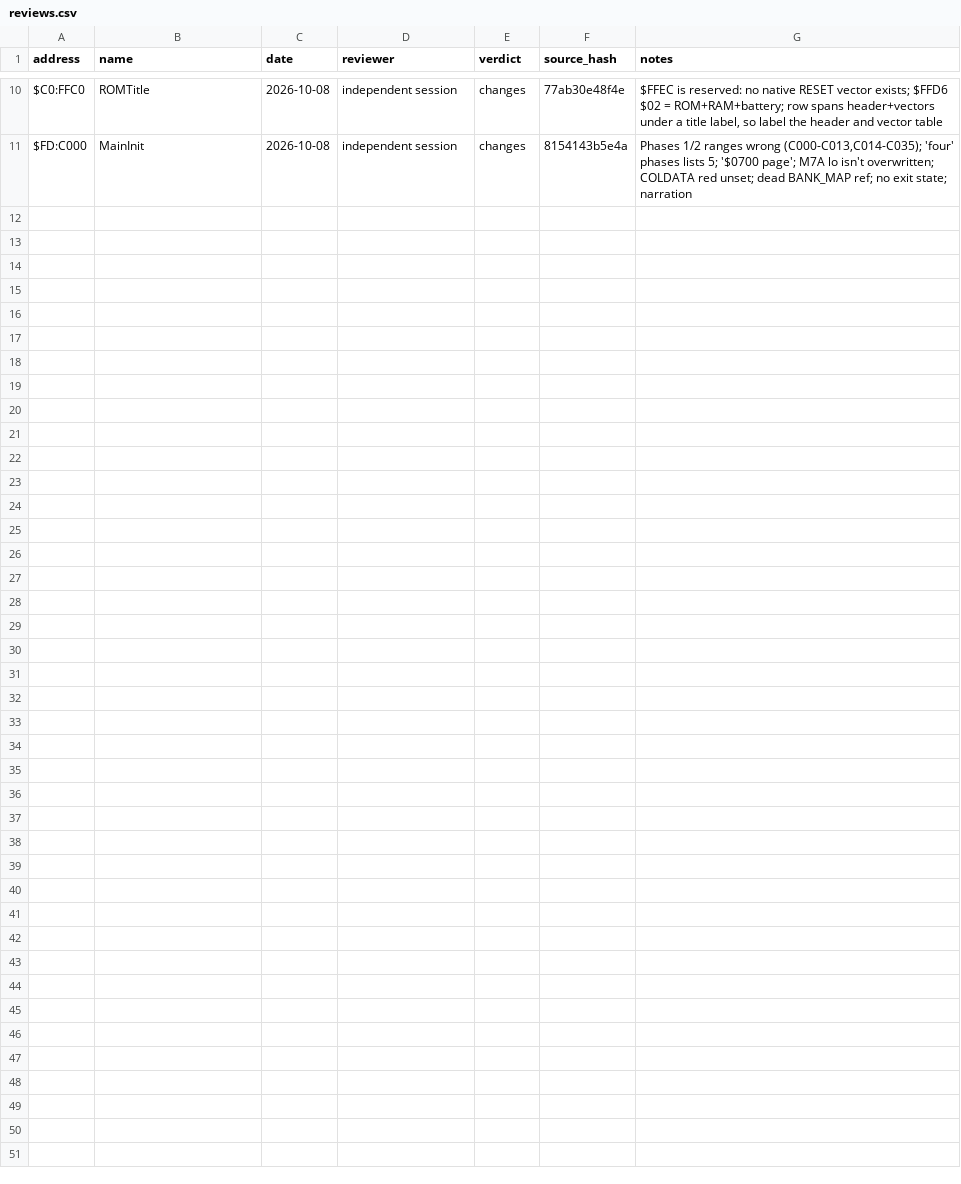
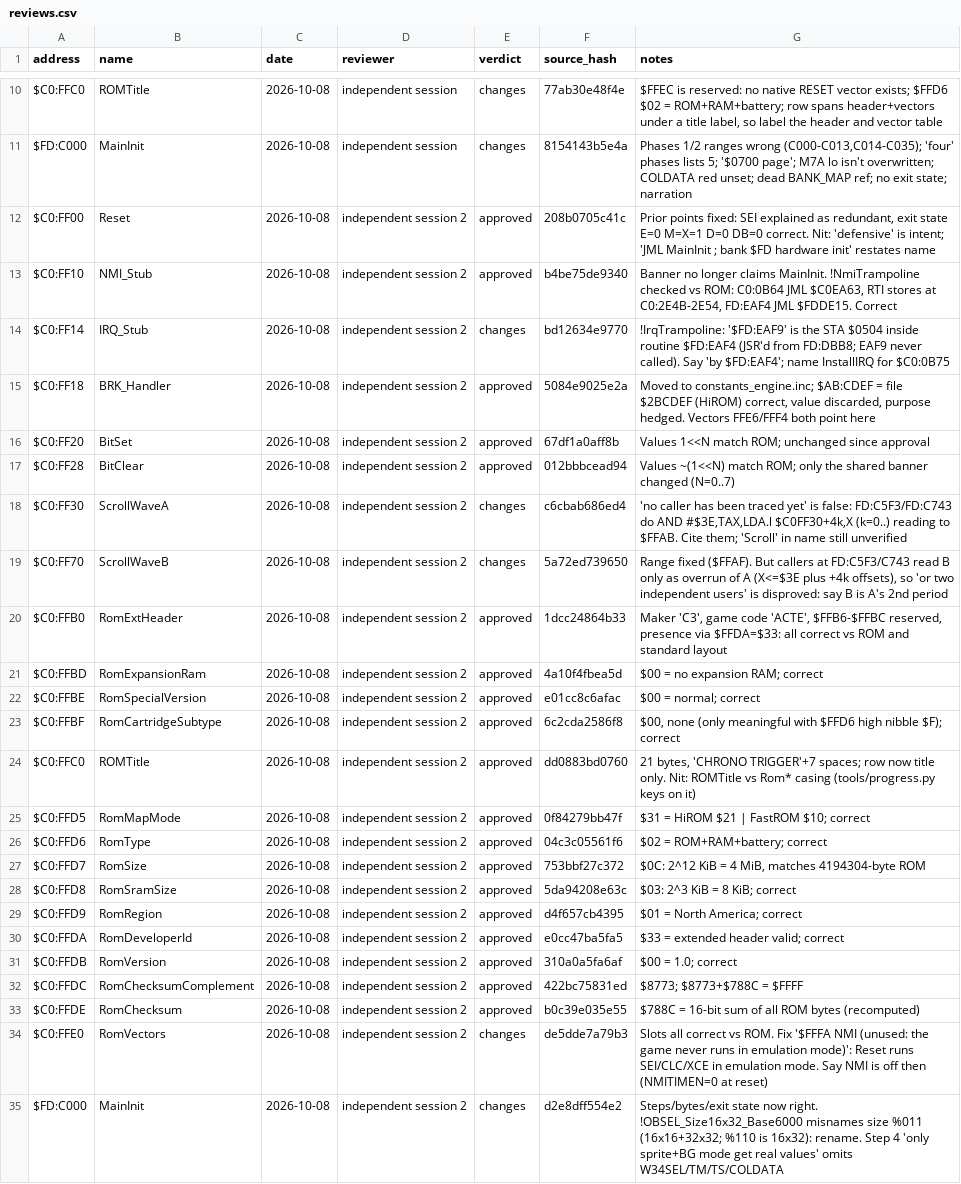
Before and after one commit to ThisIsAkill/ChronoRET, a CSV file: symbols/reviews.csv, drawn as a sheet; only a part is shown, gaps mark what is left out; the diff names each change by its address in the sheet, - before the commit and + after, or states it on an @@ line.

Commit message:
reviews: second independent review of banks $00/$FD — 19 approved, 5 sent back

```diff
--- a/symbols/reviews.csv
+++ b/symbols/reviews.csv
+row 12: $C0:FF00 | Reset | 2026-10-08 | independent session 2 | approved | 208b0705c41c | Prior points fixed: SEI explained as redundant, exit state E=0 M=X=1 D=0 DB=0 correct. Nit: 'defensive' is intent; 'JML MainInit ; bank $FD hardware init' restates name
+row 13: $C0:FF10 | NMI_Stub | 2026-10-08 | independent session 2 | approved | b4be75de9340 | Banner no longer claims MainInit. !NmiTrampoline checked vs ROM: C0:0B64 JML $C0EA63, RTI stores at C0:2E4B-2E54, FD:EAF4 JML $FDDE15. Correct
+row 14: $C0:FF14 | IRQ_Stub | 2026-10-08 | independent session 2 | changes | bd12634e9770 | !IrqTrampoline: '$FD:EAF9' is the STA $0504 inside routine $FD:EAF4 (JSR'd from FD:DBB8; EAF9 never called). Say 'by $FD:EAF4'; name InstallIRQ for $C0:0B75
+row 15: $C0:FF18 | BRK_Handler | 2026-10-08 | independent session 2 | approved | 5084e9025e2a | Moved to constants_engine.inc; $AB:CDEF = file $2BCDEF (HiROM) correct, value discarded, purpose hedged. Vectors FFE6/FFF4 both point here
+row 16: $C0:FF20 | BitSet | 2026-10-08 | independent session 2 | approved | 67df1a0aff8b | Values 1<<N match ROM; unchanged since approval
+row 17: $C0:FF28 | BitClear | 2026-10-08 | independent session 2 | approved | 012bbbcead94 | Values ~(1<<N) match ROM; only the shared banner changed (N=0..7)
+row 18: $C0:FF30 | ScrollWaveA | 2026-10-08 | independent session 2 | changes | c6cbab686ed4 | 'no caller has been traced yet' is false: FD:C5F3/FD:C743 do AND #$3E,TAX,LDA.l $C0FF30+4k,X (k=0..) reading to $FFAB. Cite them; 'Scroll' in name still unverified
+row 19: $C0:FF70 | ScrollWaveB | 2026-10-08 | independent session 2 | changes | 5a72ed739650 | Range fixed ($FFAF). But callers at FD:C5F3/C743 read B only as overrun of A (X<=$3E plus +4k offsets), so 'or two independent users' is disproved: say B is A's 2nd period
+row 20: $C0:FFB0 | RomExtHeader | 2026-10-08 | independent session 2 | approved | 1dcc24864b33 | Maker 'C3', game code 'ACTE', $FFB6-$FFBC reserved, presence via $FFDA=$33: all correct vs ROM and standard layout
+row 21: $C0:FFBD | RomExpansionRam | 2026-10-08 | independent session 2 | approved | 4a10f4fbea5d | $00 = no expansion RAM; correct
+row 22: $C0:FFBE | RomSpecialVersion | 2026-10-08 | independent session 2 | approved | e01cc8c6afac | $00 = normal; correct
+row 23: $C0:FFBF | RomCartridgeSubtype | 2026-10-08 | independent session 2 | approved | 6c2cda2586f8 | $00, none (only meaningful with $FFD6 high nibble $F); correct
+row 24: $C0:FFC0 | ROMTitle | 2026-10-08 | independent session 2 | approved | dd0883bd0760 | 21 bytes, 'CHRONO TRIGGER'+7 spaces; row now title only. Nit: ROMTitle vs Rom* casing (tools/progress.py keys on it)
+row 25: $C0:FFD5 | RomMapMode | 2026-10-08 | independent session 2 | approved | 0f84279bb47f | $31 = HiROM $21 | FastROM $10; correct
+row 26: $C0:FFD6 | RomType | 2026-10-08 | independent session 2 | approved | 04c3c05561f6 | $02 = ROM+RAM+battery; correct
+row 27: $C0:FFD7 | RomSize | 2026-10-08 | independent session 2 | approved | 753bbf27c372 | $0C: 2^12 KiB = 4 MiB, matches 4194304-byte ROM
+row 28: $C0:FFD8 | RomSramSize | 2026-10-08 | independent session 2 | approved | 5da94208e63c | $03: 2^3 KiB = 8 KiB; correct
+row 29: $C0:FFD9 | RomRegion | 2026-10-08 | independent session 2 | approved | d4f657cb4395 | $01 = North America; correct
+row 30: $C0:FFDA | RomDeveloperId | 2026-10-08 | independent session 2 | approved | e0cc47ba5fa5 | $33 = extended header valid; correct
+row 31: $C0:FFDB | RomVersion | 2026-10-08 | independent session 2 | approved | 310a0a5fa6af | $00 = 1.0; correct
+row 32: $C0:FFDC | RomChecksumComplement | 2026-10-08 | independent session 2 | approved | 422bc75831ed | $8773; $8773+$788C = $FFFF
+row 33: $C0:FFDE | RomChecksum | 2026-10-08 | independent session 2 | approved | b0c39e035e55 | $788C = 16-bit sum of all ROM bytes (recomputed)
+row 34: $C0:FFE0 | RomVectors | 2026-10-08 | independent session 2 | changes | de5dde7a79b3 | Slots all correct vs ROM. Fix '$FFFA NMI (unused: the game never runs in emulation mode)': Reset runs SEI/CLC/XCE in emulation mode. Say NMI is off then (NMITIMEN=0 at reset)
+row 35: $FD:C000 | MainInit | 2026-10-08 | independent session 2 | changes | d2e8dff554e2 | Steps/bytes/exit state now right. !OBSEL_Size16x32_Base6000 misnames size %011 (16x16+32x32; %110 is 16x32): rename. Step 4 'only sprite+BG mode get real values' omits W34SEL/TM/TS/COLDATA
```
Also changed, not shown: symbols/functions.csv, 4 other files.
